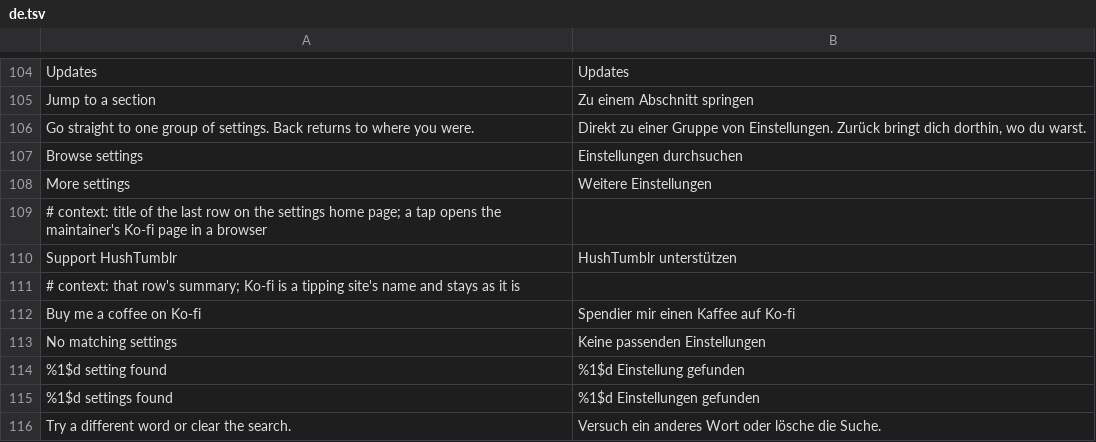
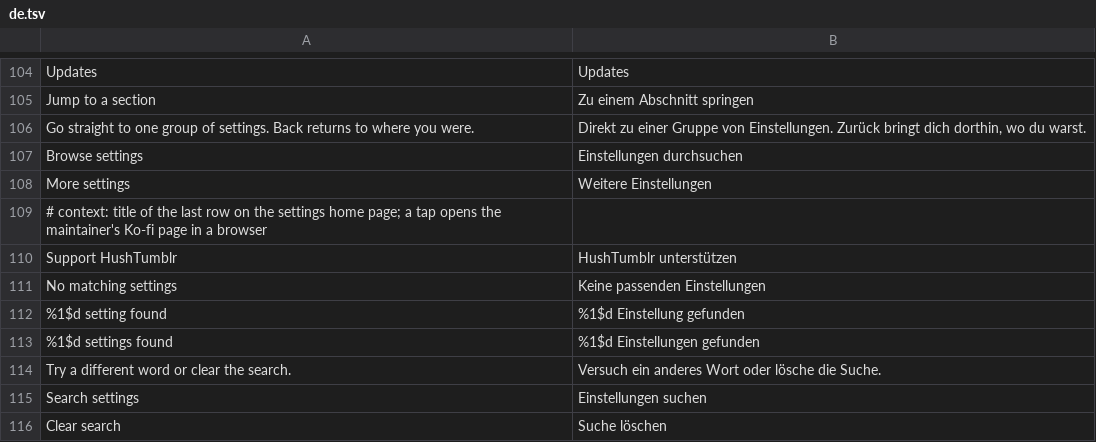
Before and after one commit to SysAdminDoc/HushTumblr, a TSV file: extensions/shared/library/src/main/l10n/de.tsv, drawn as a sheet; only a part is shown, gaps mark what is left out; the shorter side is filled out with more unchanged rows.

Commit message:
feat(settings): show the Support row as a title with no line under it
The Ko-fi row keeps its icon, title and link. The "Buy me a coffee on Ko-fi" line under it goes, and the five catalogs lose that string.

```diff
--- a/extensions/shared/library/src/main/l10n/de.tsv
+++ b/extensions/shared/library/src/main/l10n/de.tsv
@@ -110,4 +110,2 @@ More settings	Weitere Einstellungen
 Support HushTumblr	HushTumblr unterstützen
-# context: that row's summary; Ko-fi is a tipping site's name and stays as it is
-Buy me a coffee on Ko-fi	Spendier mir einen Kaffee auf Ko-fi
 No matching settings	Keine passenden Einstellungen
```
Also changed, not shown: extensions/shared/library/src/main/l10n/es.tsv, extensions/shared/library/src/main/l10n/in.tsv, 6 other files.
